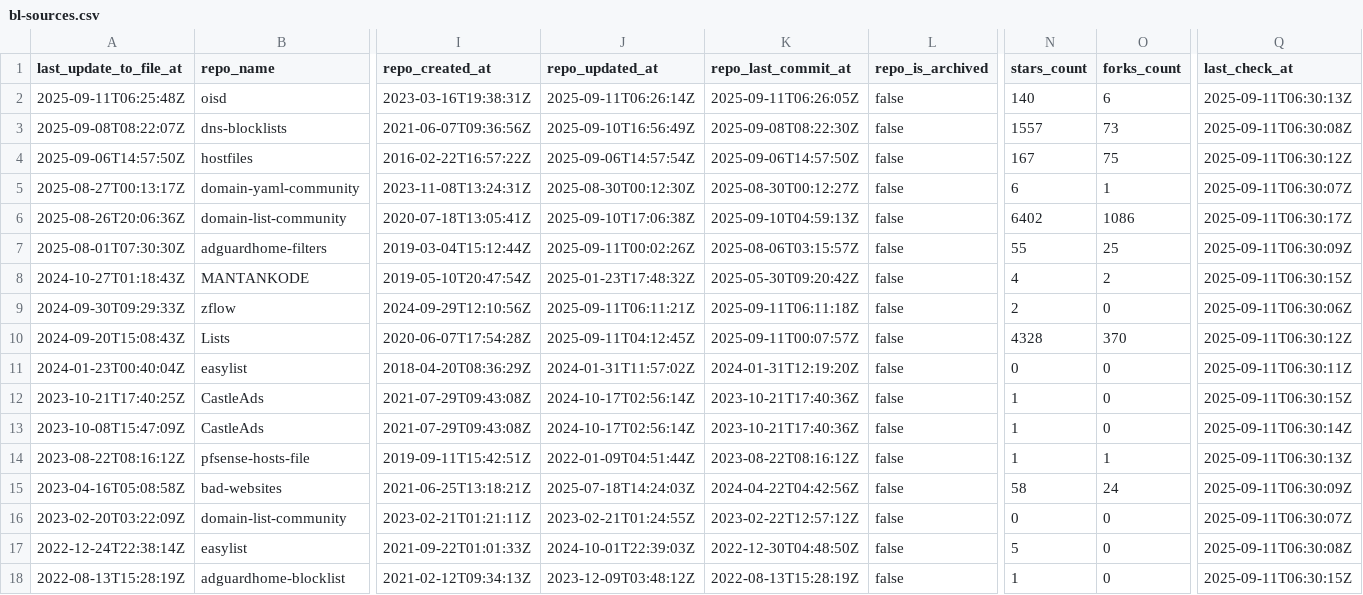
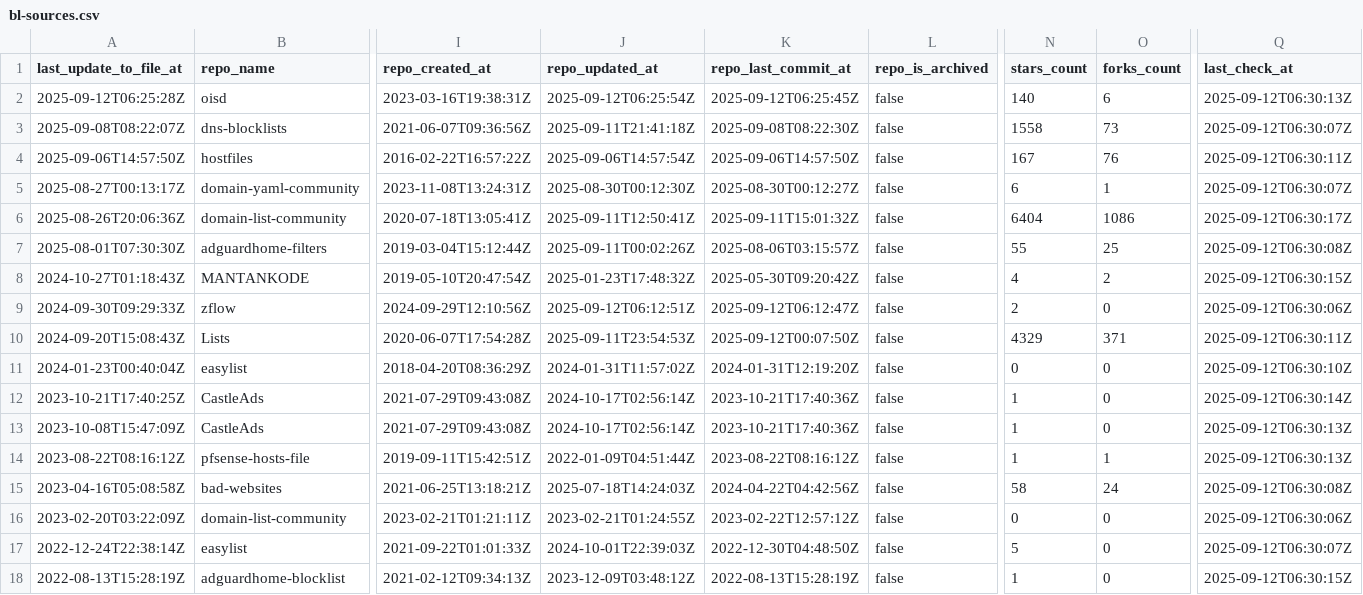
Before and after one commit to omkar861856/porn-domains, a CSV file: blacklist/bl-sources.csv, drawn as a sheet; only a part is shown, gaps mark what is left out; the diff covers the shown part only; the diff names each change by its address in the sheet, - before the commit and + after, or states it on an @@ line.

Commit message:
[AUTO] Rebuild CSV files for sources
Runtime: 00h:00m:16s

```diff
--- a/blacklist/bl-sources.csv
+++ b/blacklist/bl-sources.csv
-A2 (last_update_to_file_at): 2025-09-11T06:25:48Z
+A2 (last_update_to_file_at): 2025-09-12T06:25:28Z
-J2 (repo_updated_at): 2025-09-11T06:26:14Z
+J2 (repo_updated_at): 2025-09-12T06:25:54Z
-K2 (repo_last_commit_at): 2025-09-11T06:26:05Z
+K2 (repo_last_commit_at): 2025-09-12T06:25:45Z
-Q2 (last_check_at): 2025-09-11T06:30:13Z
+Q2 (last_check_at): 2025-09-12T06:30:13Z
-J3 (repo_updated_at): 2025-09-10T16:56:49Z
+J3 (repo_updated_at): 2025-09-11T21:41:18Z
-N3 (stars_count): 1557
+N3 (stars_count): 1558
-Q3 (last_check_at): 2025-09-11T06:30:08Z
+Q3 (last_check_at): 2025-09-12T06:30:07Z
-O4 (forks_count): 75
+O4 (forks_count): 76
-Q4 (last_check_at): 2025-09-11T06:30:12Z
+Q4 (last_check_at): 2025-09-12T06:30:11Z
-Q5 (last_check_at): 2025-09-11T06:30:07Z
+Q5 (last_check_at): 2025-09-12T06:30:07Z
-J6 (repo_updated_at): 2025-09-10T17:06:38Z
+J6 (repo_updated_at): 2025-09-11T12:50:41Z
-K6 (repo_last_commit_at): 2025-09-10T04:59:13Z
+K6 (repo_last_commit_at): 2025-09-11T15:01:32Z
-N6 (stars_count): 6402
+N6 (stars_count): 6404
-Q6 (last_check_at): 2025-09-11T06:30:17Z
+Q6 (last_check_at): 2025-09-12T06:30:17Z
-Q7 (last_check_at): 2025-09-11T06:30:09Z
+Q7 (last_check_at): 2025-09-12T06:30:08Z
-Q8 (last_check_at): 2025-09-11T06:30:15Z
+Q8 (last_check_at): 2025-09-12T06:30:15Z
-J9 (repo_updated_at): 2025-09-11T06:11:21Z
+J9 (repo_updated_at): 2025-09-12T06:12:51Z
-K9 (repo_last_commit_at): 2025-09-11T06:11:18Z
+K9 (repo_last_commit_at): 2025-09-12T06:12:47Z
-Q9 (last_check_at): 2025-09-11T06:30:06Z
+Q9 (last_check_at): 2025-09-12T06:30:06Z
-J10 (repo_updated_at): 2025-09-11T04:12:45Z
+J10 (repo_updated_at): 2025-09-11T23:54:53Z
-K10 (repo_last_commit_at): 2025-09-11T00:07:57Z
+K10 (repo_last_commit_at): 2025-09-12T00:07:50Z
-N10 (stars_count): 4328
+N10 (stars_count): 4329
-O10 (forks_count): 370
+O10 (forks_count): 371
-Q10 (last_check_at): 2025-09-11T06:30:12Z
+Q10 (last_check_at): 2025-09-12T06:30:11Z
-Q11 (last_check_at): 2025-09-11T06:30:11Z
+Q11 (last_check_at): 2025-09-12T06:30:10Z
-Q12 (last_check_at): 2025-09-11T06:30:15Z
+Q12 (last_check_at): 2025-09-12T06:30:14Z
-Q13 (last_check_at): 2025-09-11T06:30:14Z
+Q13 (last_check_at): 2025-09-12T06:30:13Z
-Q14 (last_check_at): 2025-09-11T06:30:13Z
+Q14 (last_check_at): 2025-09-12T06:30:13Z
-Q15 (last_check_at): 2025-09-11T06:30:09Z
+Q15 (last_check_at): 2025-09-12T06:30:08Z
-Q16 (last_check_at): 2025-09-11T06:30:07Z
+Q16 (last_check_at): 2025-09-12T06:30:06Z
-Q17 (last_check_at): 2025-09-11T06:30:08Z
+Q17 (last_check_at): 2025-09-12T06:30:07Z
-Q18 (last_check_at): 2025-09-11T06:30:15Z
+Q18 (last_check_at): 2025-09-12T06:30:15Z
```
Also changed, not shown: 18 edited cells elsewhere in this file.
